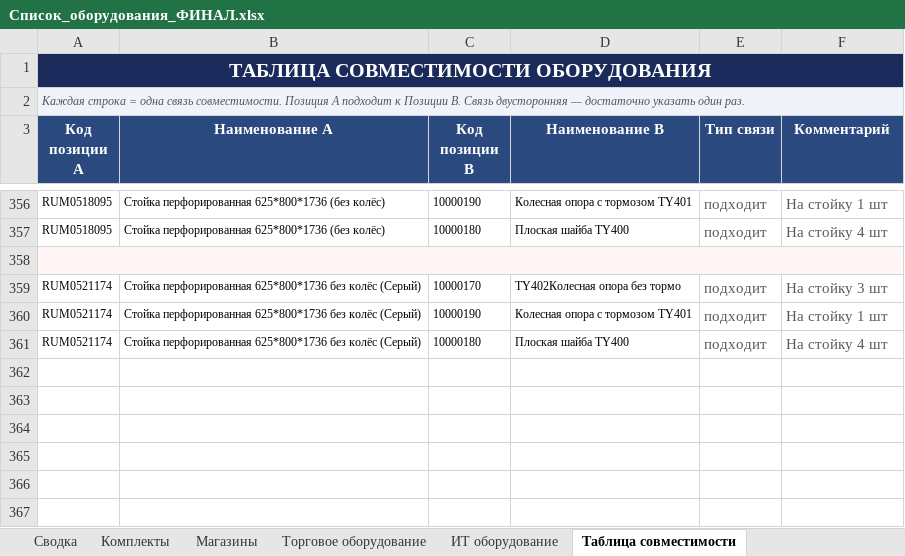
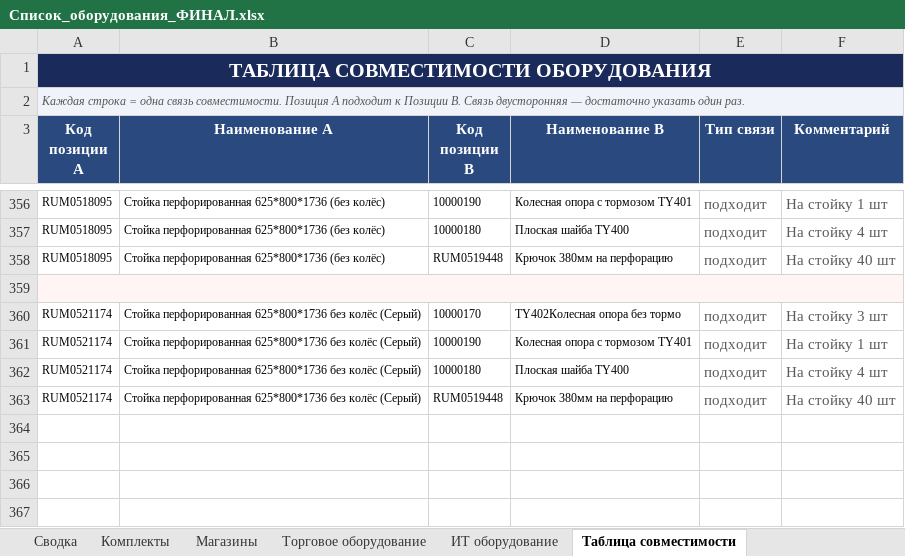
Before and after one commit to skbmaksim82-byte/Portal-zakazov, an Excel workbook: Список_оборудования_ФИНАЛ.xlsx, sheet Таблица совместимости, drawn as a sheet; only a part is shown, gaps mark what is left out; the shorter side is filled out with more unchanged rows; values as stored, in another font and other column widths than the file's, no borders; addresses are those after the commit; the diff names each change by its address in the sheet, - before the commit and + after, or states it on an @@ line.

```diff
--- a/Список_оборудования_ФИНАЛ.xlsx (sheet Таблица совместимости)
+++ b/Список_оборудования_ФИНАЛ.xlsx (sheet Таблица совместимости)
+row 358: RUM0518095 | Стойка перфорированная 625*800*1736 (без колёс) | RUM0519448 | Крючок 380мм на перфорацию | подходит | На стойку 40 шт
-row 363: (empty)
+row 363: RUM0521174 | Стойка перфорированная 625*800*1736 без колёс (Серый) | RUM0519448 | Крючок 380мм на перфорацию | подходит | На стойку 40 шт
```
Also changed, not shown: sheet Торговое оборудование, sheet Ювелирное оборудование, hidden cells.
